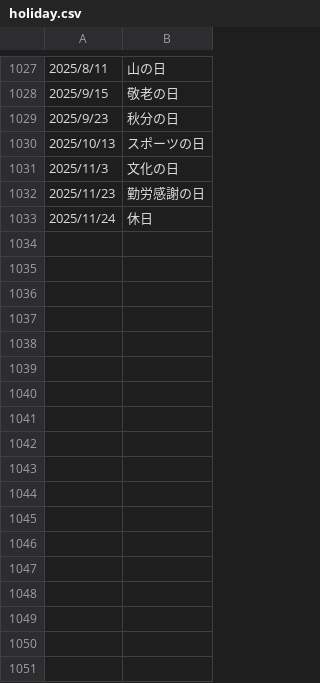
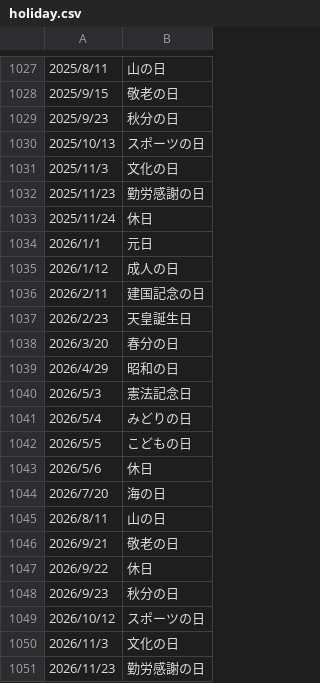
Before and after one commit to LapisTech/Calendar, a CSV file: holiday.csv, drawn as a sheet; only a part is shown, gaps mark what is left out; the diff names each change by its address in the sheet, - before the commit and + after, or states it on an @@ line.

Commit message:
Update holiday.

```diff
--- a/holiday.csv
+++ b/holiday.csv
+row 1034: 2026/1/1 | 元日
+row 1035: 2026/1/12 | 成人の日
+row 1036: 2026/2/11 | 建国記念の日
+row 1037: 2026/2/23 | 天皇誕生日
+row 1038: 2026/3/20 | 春分の日
+row 1039: 2026/4/29 | 昭和の日
+row 1040: 2026/5/3 | 憲法記念日
+row 1041: 2026/5/4 | みどりの日
+row 1042: 2026/5/5 | こどもの日
+row 1043: 2026/5/6 | 休日
+row 1044: 2026/7/20 | 海の日
+row 1045: 2026/8/11 | 山の日
+row 1046: 2026/9/21 | 敬老の日
+row 1047: 2026/9/22 | 休日
+row 1048: 2026/9/23 | 秋分の日
+row 1049: 2026/10/12 | スポーツの日
+row 1050: 2026/11/3 | 文化の日
+row 1051: 2026/11/23 | 勤労感謝の日
```
Also changed, not shown: 2 other files.
